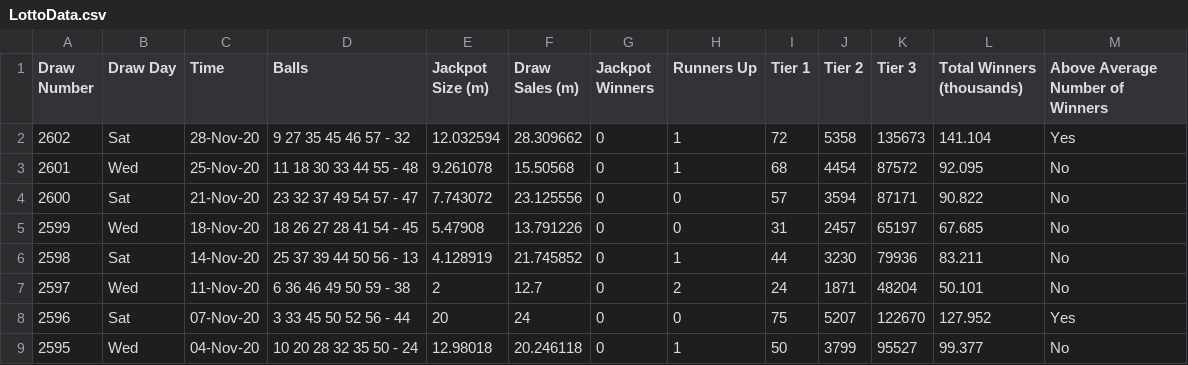
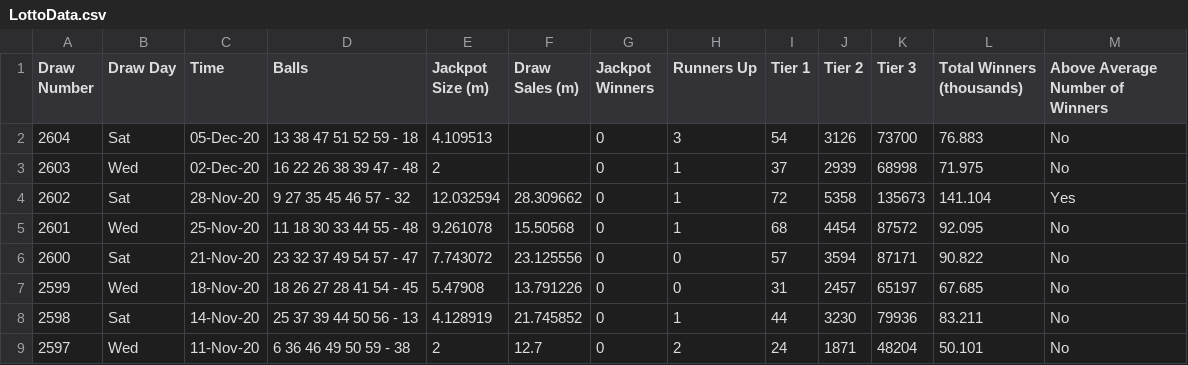
Before and after one commit to chalKlin/DataVis-proj-data, a CSV file: LottoData.csv, drawn as a sheet; only a part is shown; the shorter side is filled out with more unchanged rows.

Commit message:
Additional Lotto Data Added

```diff
--- a/LottoData.csv
+++ b/LottoData.csv
@@ -1,2 +1,4 @@
 Draw Number,Draw Day,Time,Balls,Jackpot Size (m),Draw Sales (m),Jackpot Winners,Runners Up,Tier 1,Tier 2,Tier 3,Total Winners (thousands),Above Average Number of Winners
+2604,Sat,05-Dec-20,13  38  47  51  52  59  -  18,4.109513,,0,3,54,3126,73700,76.883,No
+2603,Wed,02-Dec-20,16  22  26  38  39  47  -  48,2,,0,1,37,2939,68998,71.975,No
 2602,Sat,28-Nov-20,9  27  35  45  46  57  -  32,12.032594,28.309662,0,1,72,5358,135673,141.104,Yes
```
